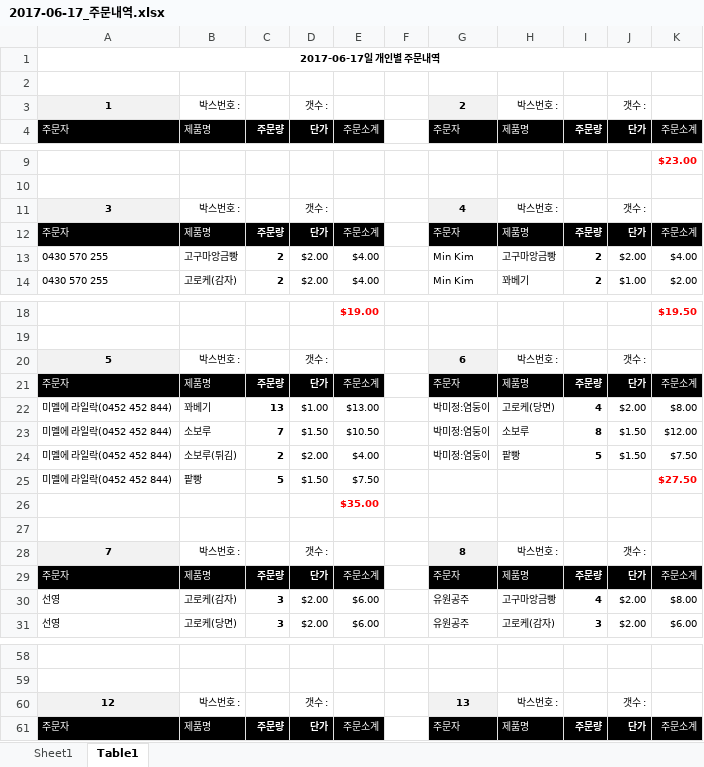
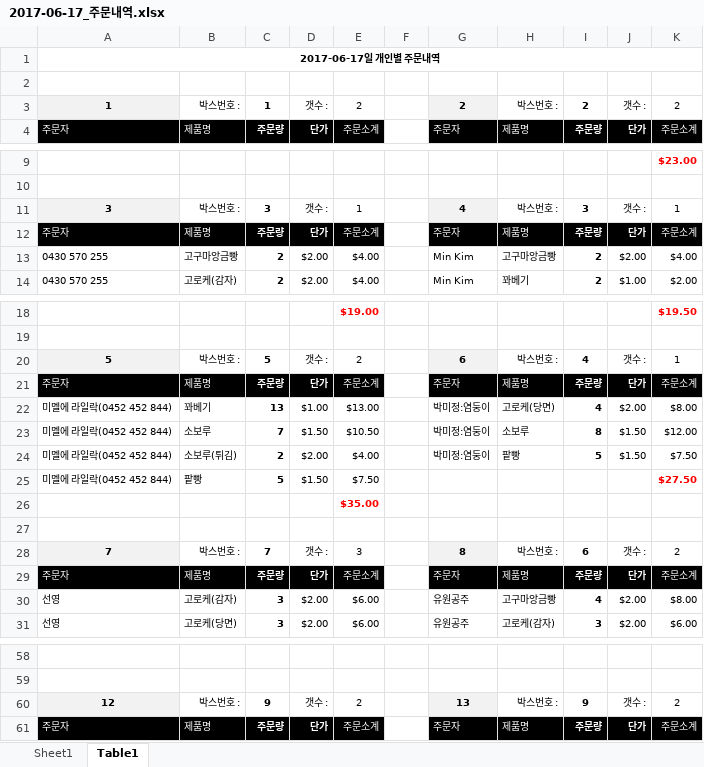
Before and after one commit to stevenjsmin/breadorder, an Excel workbook: Jiyoung/queries/2017-06-17/2017-06-17_주문내역.xlsx, sheet Table1, drawn as a sheet; only a part is shown, gaps mark what is left out; values as stored, in another font and other column widths than the file's, no borders; the diff covers the shown part only; the diff names each change by its address in the sheet, - before the commit and + after, or states it on an @@ line.

Commit message:
Add order

```diff
--- a/Jiyoung/queries/2017-06-17/2017-06-17_주문내역.xlsx (sheet Table1)
+++ b/Jiyoung/queries/2017-06-17/2017-06-17_주문내역.xlsx (sheet Table1)
-C3: (empty)
+C3: 1
-E3: (empty)
+E3: 2
-I3: (empty)
+I3: 2
-K3: (empty)
+K3: 2
-C11: (empty)
+C11: 3
-E11: (empty)
+E11: 1
-I11: (empty)
+I11: 3
-K11: (empty)
+K11: 1
-C20: (empty)
+C20: 5
-E20: (empty)
+E20: 2
-I20: (empty)
+I20: 4
-K20: (empty)
+K20: 1
-C28: (empty)
+C28: 7
-E28: (empty)
+E28: 3
-I28: (empty)
+I28: 6
-K28: (empty)
+K28: 2
-C60: (empty)
+C60: 9
-E60: (empty)
+E60: 2
-I60: (empty)
+I60: 9
-K60: (empty)
+K60: 2
```
Also changed, not shown: 8 edited cells elsewhere in this sheet.
